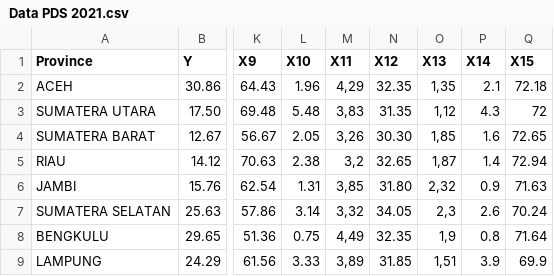
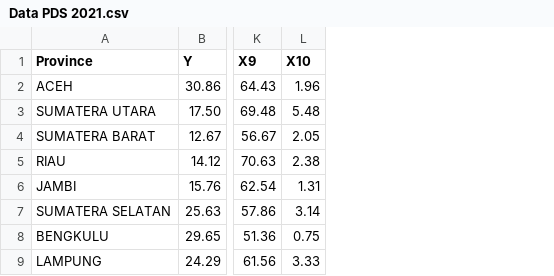
Before and after one commit to failoverid/PDS, a CSV file: Data PDS 2021.csv, drawn as a sheet; only a part is shown, gaps mark what is left out; the diff names each change by its address in the sheet, - before the commit and + after, or states it on an @@ line.

Commit message:
Update Data PDS 2021.csv

```diff
--- a/Data PDS 2021.csv
+++ b/Data PDS 2021.csv
-column M (X11), rows 2-9: 4,29 | 3,83 | 3,26 | 3,2 | 3,85 | 3,32 | 4,49 | 3,89
-column N (X12), rows 2-9: 32.35 | 31.35 | 30.30 | 32.65 | 31.80 | 34.05 | 32.35 | 31.85
-column O (X13), rows 2-9: 1,35 | 1,12 | 1,85 | 1,87 | 2,32 | 2,3 | 1,9 | 1,51
-column P (X14), rows 2-9: 2.1 | 4.3 | 1.6 | 1.4 | 0.9 | 2.6 | 0.8 | 3.9
-column Q (X15), rows 2-9: 72.18 | 72 | 72.65 | 72.94 | 71.63 | 70.24 | 71.64 | 69.9
```
